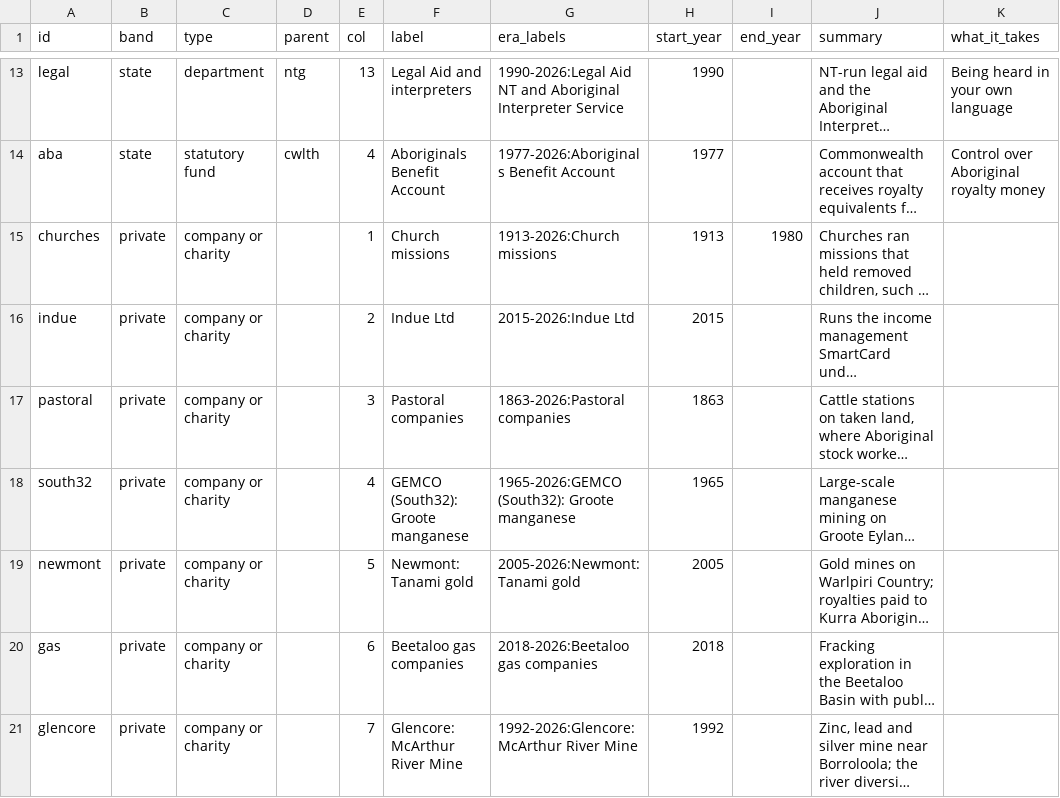
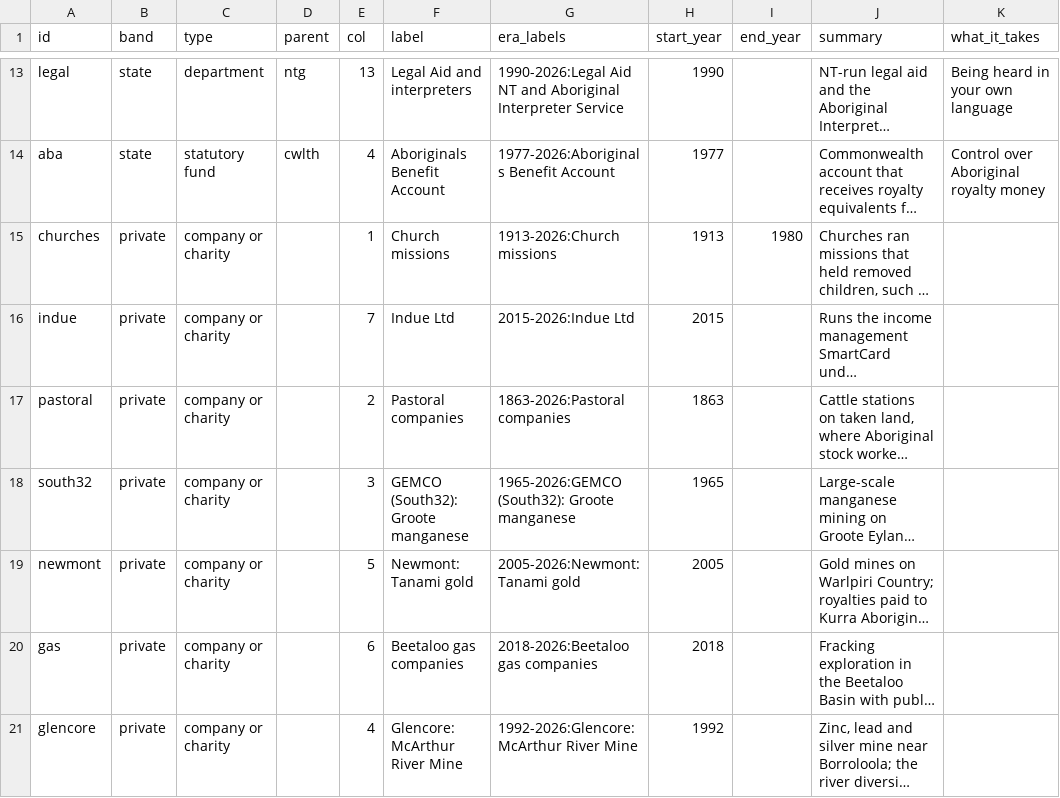
Before and after one commit to petalpetalpetalpetalpetal/petalpetalpetalpetalpetal.github.io, a CSV file: nt-map/data/actors.csv, drawn as a sheet; only a part is shown, gaps mark what is left out; long unchanged cells end in …; the diff covers the shown part only; the diff names each change by its address in the sheet, - before the commit and + after, or states it on an @@ line.

```diff
--- a/nt-map/data/actors.csv
+++ b/nt-map/data/actors.csv
-E16 (col): 2
+E16 (col): 7
-E17 (col): 3
+E17 (col): 2
-E18 (col): 4
+E18 (col): 3
-E21 (col): 7
+E21 (col): 4
```
Also changed, not shown: 5 added rows, 1 removed row and 12 edited cells elsewhere in this file, nt-map/data/config.csv, nt-map/data/events.csv, 7 other files.
